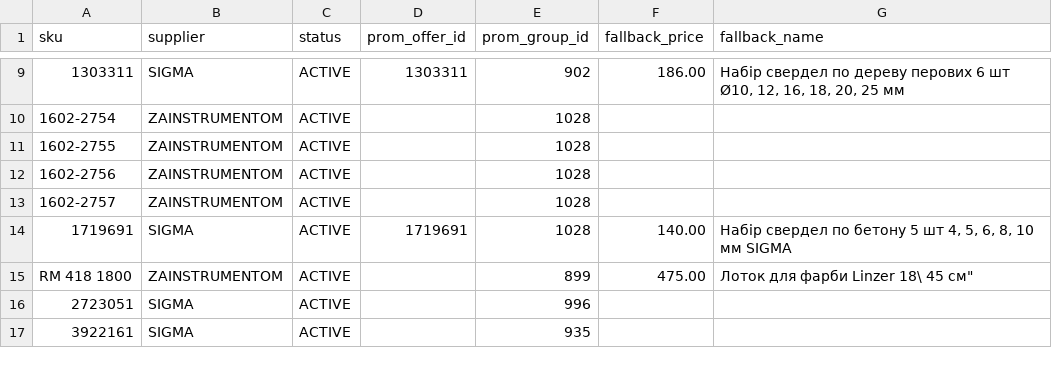
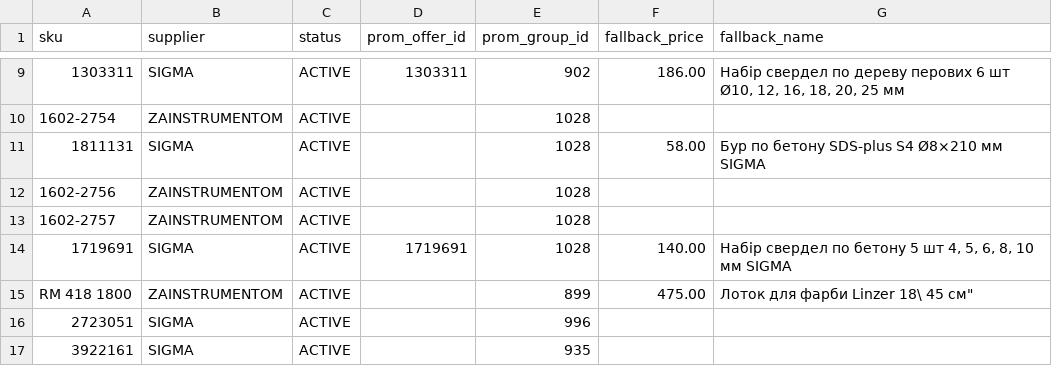
Before and after one commit to yuriimitiaiev-coder/talpa-golden1000-feed-prod, a CSV file: pool/catalog_pool_10.csv, drawn as a sheet; only a part is shown, gaps mark what is left out; removed rows and columns are numbered as before the commit, all else as after; the diff names each change by its address in the sheet, - before the commit and + after, or states it on an @@ line.

Commit message:
Golden1000: rotate OOS 1602-2755 to live 1811131

```diff
--- a/pool/catalog_pool_10.csv
+++ b/pool/catalog_pool_10.csv
-row 11: 1602-2755 | ZAINSTRUMENTOM | ACTIVE |  | 1028
+row 11: 1811131 | SIGMA | ACTIVE |  | 1028 | 58.00 | Бур по бетону SDS-plus S4 Ø8×210 мм SIGMA
```
